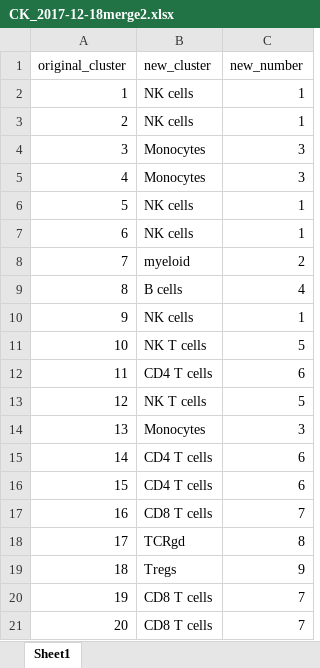
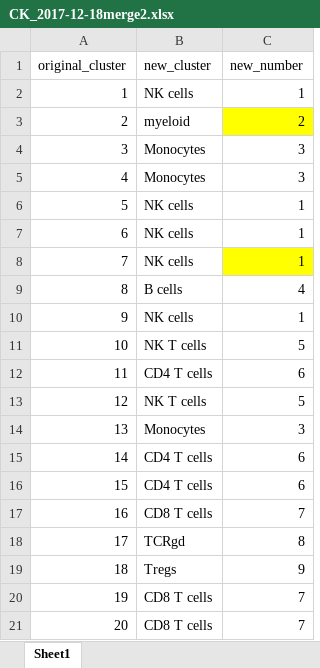
Before and after one commit to markrobinsonuzh/rubenstein_cytof_analysis, an Excel workbook: CK_2017-12-18merge2.xlsx, sheet Sheet1, drawn as a sheet; values as stored, in another font and other column widths than the file's, no borders; the diff names each change by its address in the sheet, - before the commit and + after, or states it on an @@ line.

Commit message:
update merge XLSX

```diff
--- a/CK_2017-12-18merge2.xlsx (sheet Sheet1)
+++ b/CK_2017-12-18merge2.xlsx (sheet Sheet1)
-B3 (new_cluster): NK cells
+B3 (new_cluster): myeloid
-C3 (new_number): 1
+C3 (new_number): 2
-C3 fill: none
+C3 fill: #FFFF00
-B8 (new_cluster): myeloid
+B8 (new_cluster): NK cells
-C8 (new_number): 2
+C8 (new_number): 1
-C8 fill: none
+C8 fill: #FFFF00
```
